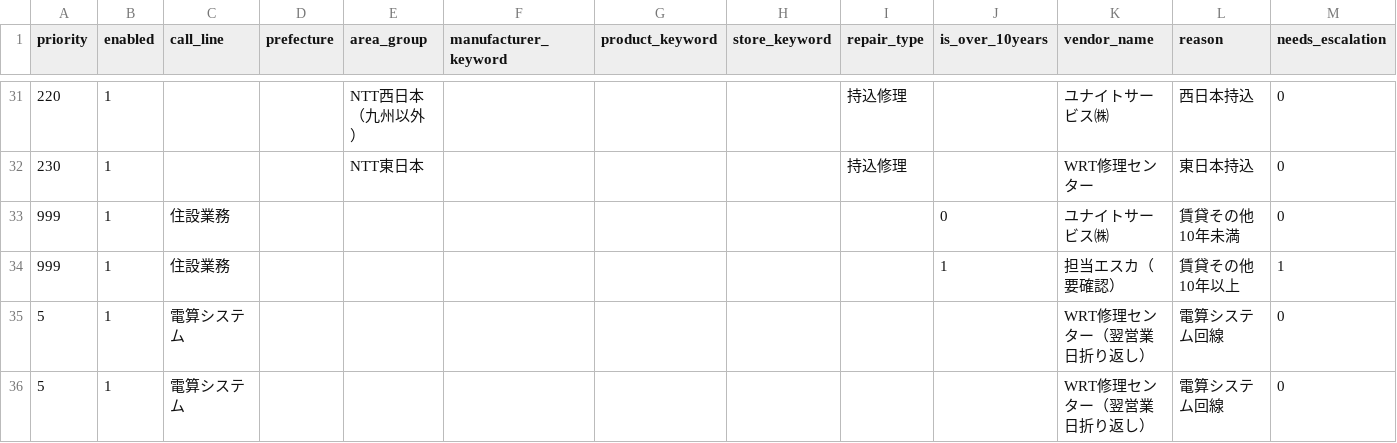
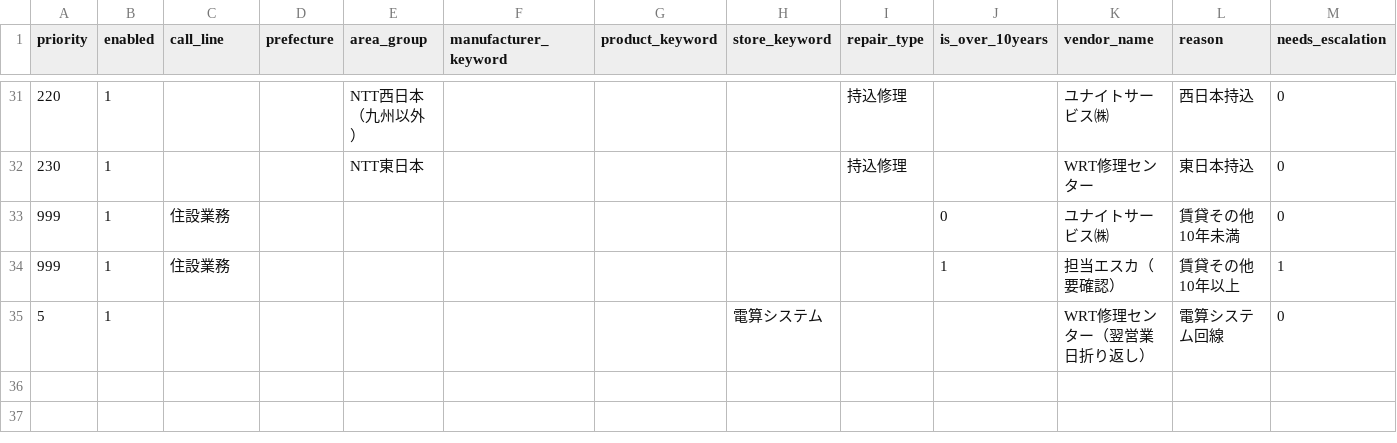
Before and after one commit to shigeki2026-tech/WRT-helpr, a CSV file: data/master_vendor_rules.csv, drawn as a sheet; only a part is shown, gaps mark what is left out; rows hold the shown columns only; the diff names each change by its address in the sheet, - before the commit and + after, or states it on an @@ line.

```diff
--- a/data/master_vendor_rules.csv
+++ b/data/master_vendor_rules.csv
-C35 (call_line): 電算システム
+C35 (call_line): (empty)
-H35 (store_keyword): (empty)
+H35 (store_keyword): 電算システム
-row 36: 5 | 1 | 電算システム |  |  |  |  |  |  |  | WRT修理センター（翌営業日折り返し） | 電算システム回線 | 0
```
Also changed, not shown: 1 other file.
